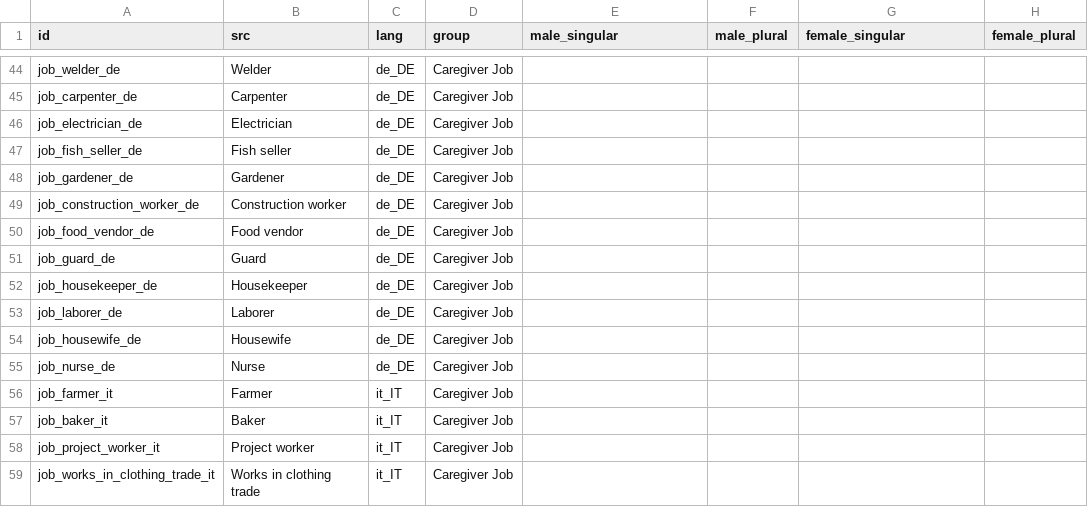
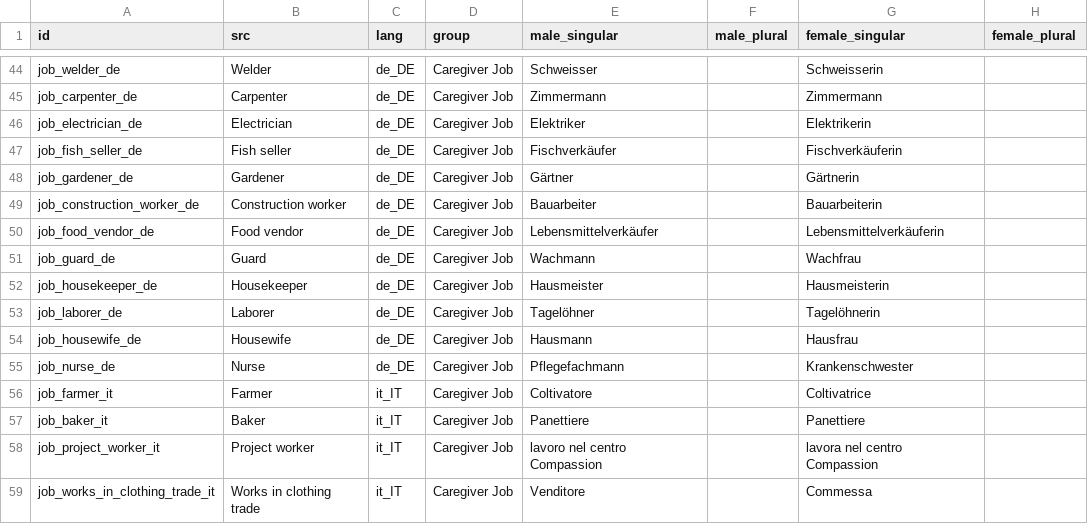
Before and after one commit to CompassionCH/compassion-modules, a CSV file: child_compassion/data/ir.advanced.translation.csv, drawn as a sheet; only a part is shown, gaps mark what is left out; the diff covers the shown part only; the diff names each change by its address in the sheet, - before the commit and + after, or states it on an @@ line.

```diff
--- a/child_compassion/data/ir.advanced.translation.csv
+++ b/child_compassion/data/ir.advanced.translation.csv
-E44 (male_singular): (empty)
+E44 (male_singular): Schweisser
-G44 (female_singular): (empty)
+G44 (female_singular): Schweisserin
-E45 (male_singular): (empty)
+E45 (male_singular): Zimmermann
-G45 (female_singular): (empty)
+G45 (female_singular): Zimmermann
-E46 (male_singular): (empty)
+E46 (male_singular): Elektriker
-G46 (female_singular): (empty)
+G46 (female_singular): Elektrikerin
-E47 (male_singular): (empty)
+E47 (male_singular): Fischverkäufer
-G47 (female_singular): (empty)
+G47 (female_singular): Fischverkäuferin
-E48 (male_singular): (empty)
+E48 (male_singular): Gärtner
-G48 (female_singular): (empty)
+G48 (female_singular): Gärtnerin
-E49 (male_singular): (empty)
+E49 (male_singular): Bauarbeiter
-G49 (female_singular): (empty)
+G49 (female_singular): Bauarbeiterin
-E50 (male_singular): (empty)
+E50 (male_singular): Lebensmittelverkäufer
-G50 (female_singular): (empty)
+G50 (female_singular): Lebensmittelverkäuferin
-E51 (male_singular): (empty)
+E51 (male_singular): Wachmann
-G51 (female_singular): (empty)
+G51 (female_singular): Wachfrau
-E52 (male_singular): (empty)
+E52 (male_singular): Hausmeister
-G52 (female_singular): (empty)
+G52 (female_singular): Hausmeisterin
-E53 (male_singular): (empty)
+E53 (male_singular): Tagelöhner
-G53 (female_singular): (empty)
+G53 (female_singular): Tagelöhnerin
-E54 (male_singular): (empty)
+E54 (male_singular): Hausmann
-G54 (female_singular): (empty)
+G54 (female_singular): Hausfrau
-E55 (male_singular): (empty)
+E55 (male_singular): Pflegefachmann
-G55 (female_singular): (empty)
+G55 (female_singular): Krankenschwester
-E56 (male_singular): (empty)
+E56 (male_singular): Coltivatore
-G56 (female_singular): (empty)
+G56 (female_singular): Coltivatrice
-E57 (male_singular): (empty)
+E57 (male_singular): Panettiere
-G57 (female_singular): (empty)
+G57 (female_singular): Panettiere
-E58 (male_singular): (empty)
+E58 (male_singular): lavoro nel centro Compassion
-G58 (female_singular): (empty)
+G58 (female_singular): lavora nel centro Compassion
-E59 (male_singular): (empty)
+E59 (male_singular): Venditore
-G59 (female_singular): (empty)
+G59 (female_singular): Commessa
```
Also changed, not shown: 3 added rows and 80 edited cells elsewhere in this file, 5 other files.
